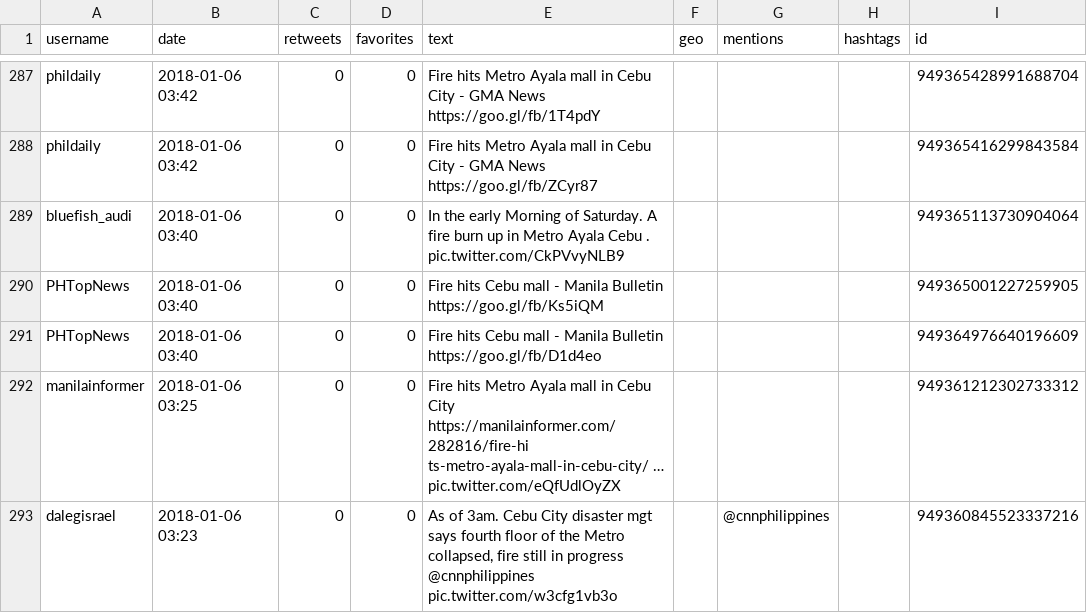
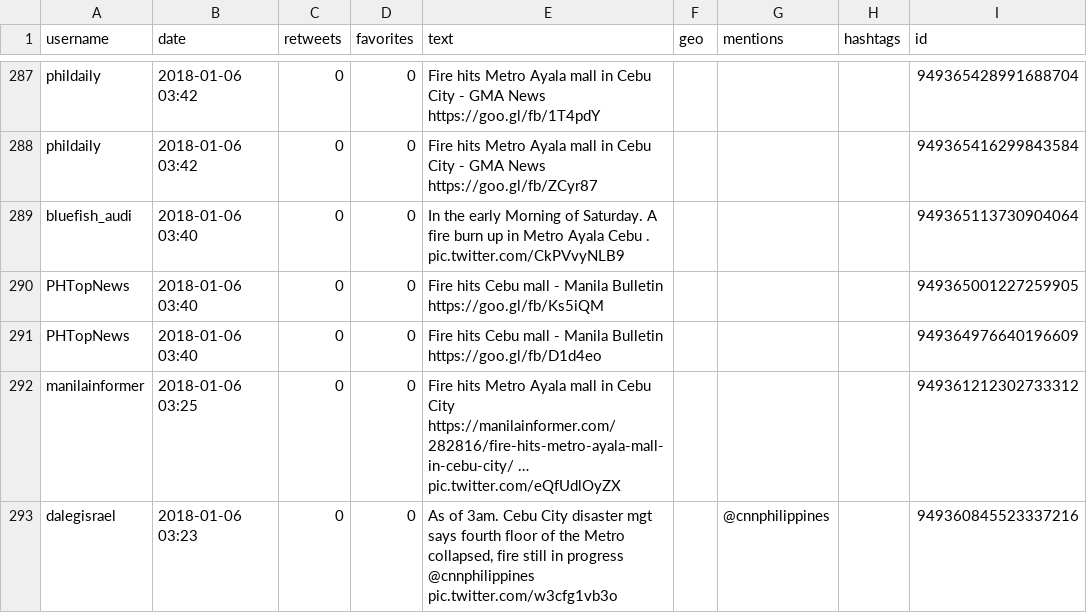
Before and after one commit to jmrequioma/LDAFireTweets, a CSV file: ayala.csv, drawn as a sheet; only a part is shown, gaps mark what is left out; the diff covers the shown part only; the diff names each change by its address in the sheet, - before the commit and + after, or states it on an @@ line.

```diff
--- a/ayala.csv
+++ b/ayala.csv
-E292 (text): …Cebu City https://manilainformer.com/282816/fire-hi ts-metro-ayala-mall-in-cebu-city/ … pic.twitter.com/eQfUdlOyZX
+E292 (text): …Cebu City https://manilainformer.com/282816/fire-hits-metro-ayala-mall-in-cebu-city/ … pic.twitter.com/eQfUdlOyZX
```
Also changed, not shown: 9 edited cells elsewhere in this file, 5 other files.
